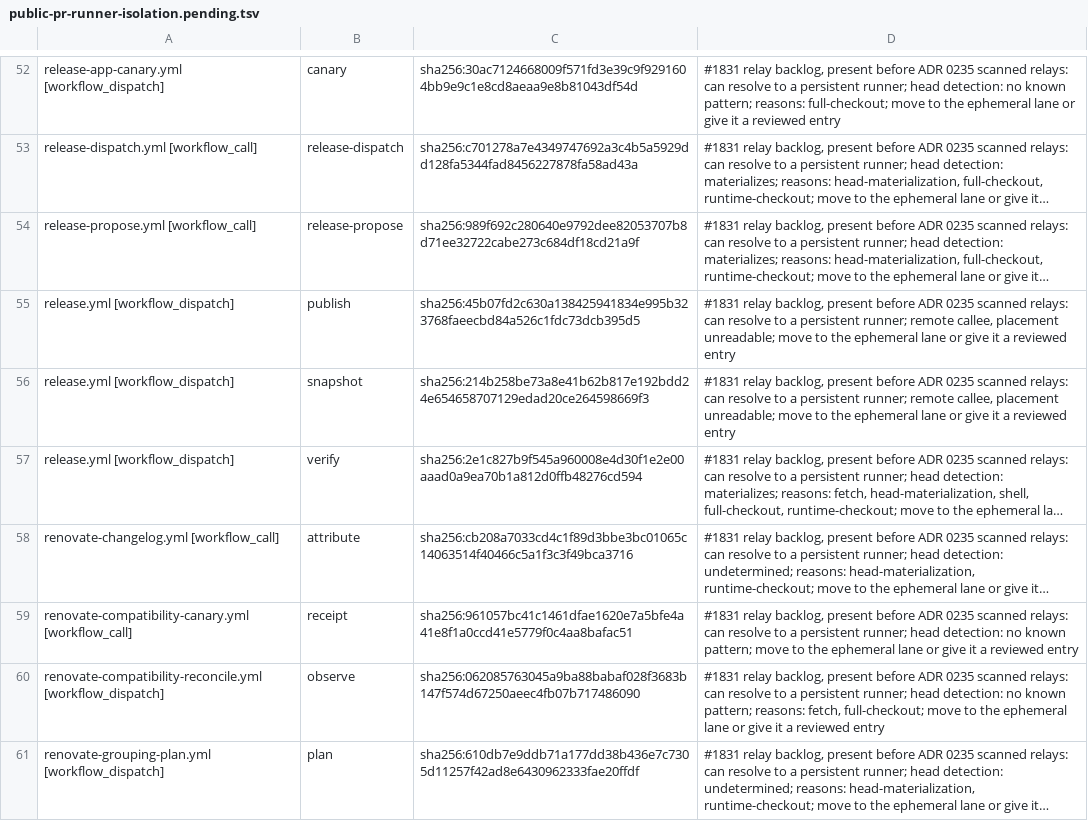
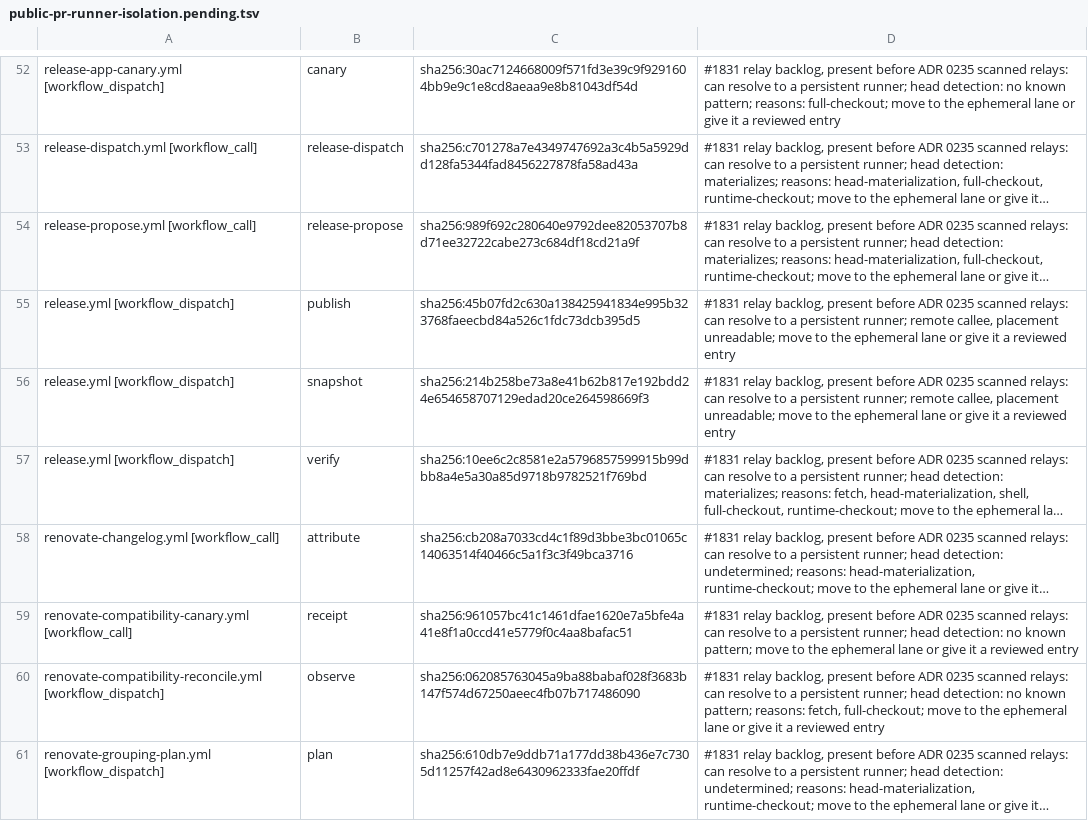
Before and after one commit to verJSON/.github, a TSV file: scripts/ci-gate/public-pr-runner-isolation.pending.tsv, drawn as a sheet; only a part is shown, gaps mark what is left out; long unchanged cells end in …; the diff names each change by its address in the sheet, - before the commit and + after, or states it on an @@ line.

```diff
--- a/scripts/ci-gate/public-pr-runner-isolation.pending.tsv
+++ b/scripts/ci-gate/public-pr-runner-isolation.pending.tsv
-C57: sha256:2e1c827b9f545a960008e4d30f1e2e00aaad0a9ea70b1a812d0ffb48276cd594
+C57: sha256:10ee6c2c8581e2a5796857599915b99dbb8a4e5a30a85d9718b9782521f769bd
```
Also changed, not shown: 3 other files.
